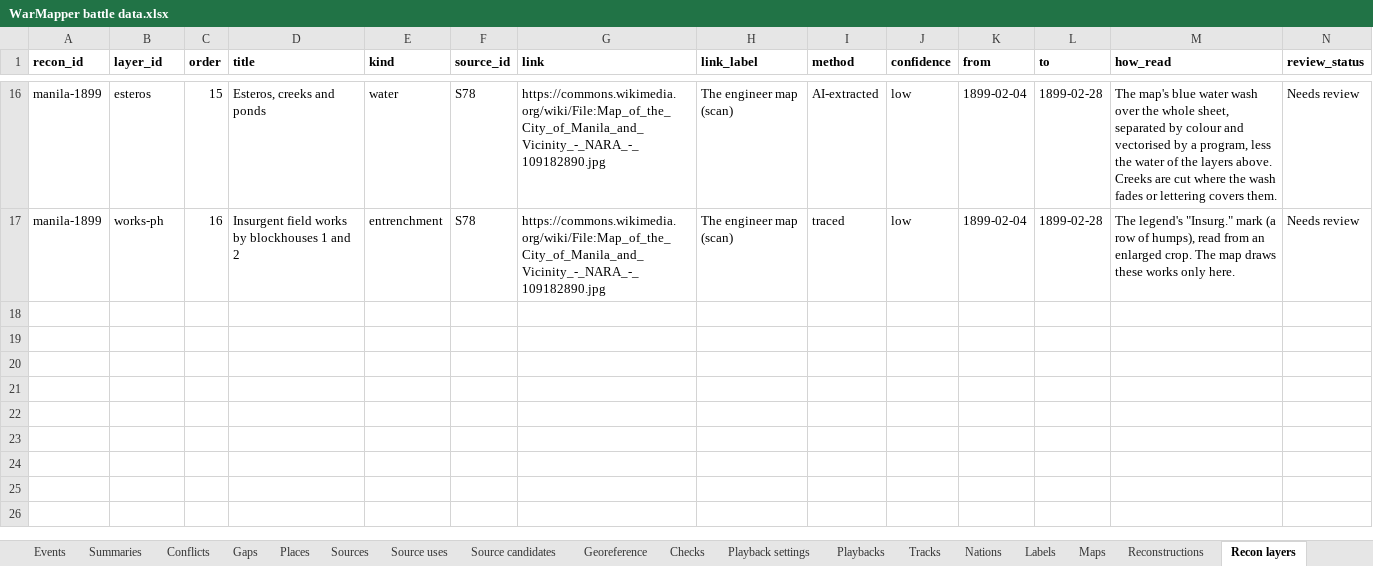
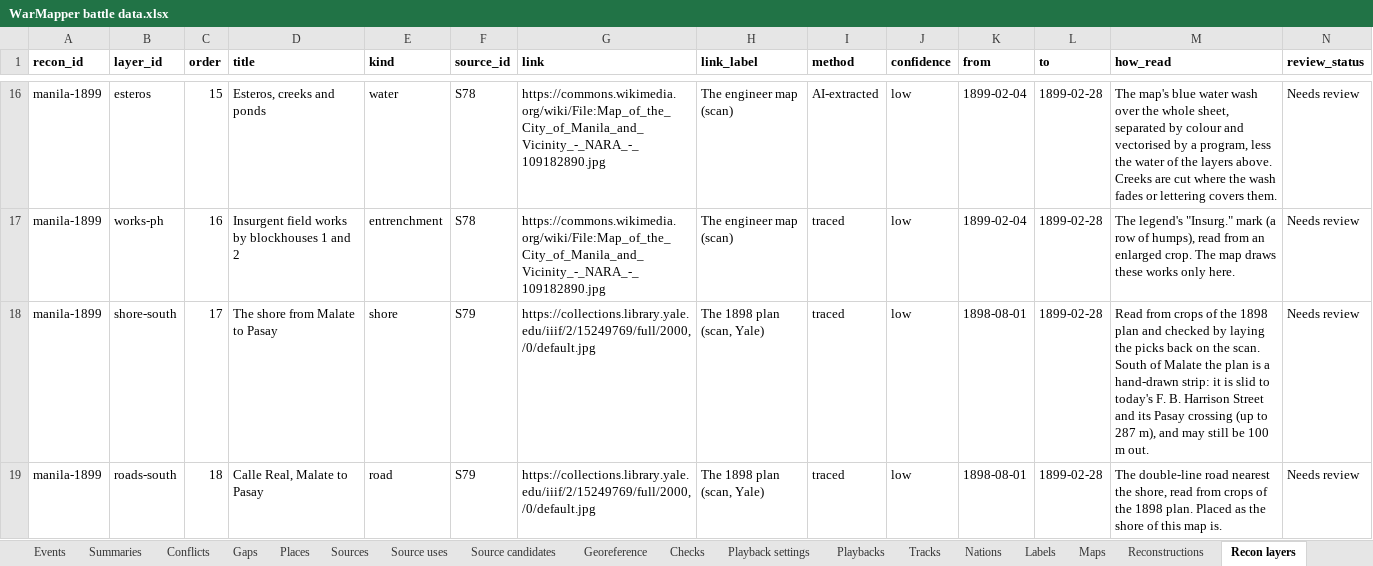
Before and after one commit to mgm9000/WarMapper, an Excel workbook: data/WarMapper battle data.xlsx, sheet Recon layers, drawn as a sheet; only a part is shown, gaps mark what is left out; values as stored, in another font and other column widths than the file's, no borders; rows hold the shown columns only; the diff covers the shown part only; the diff names each change by its address in the sheet, - before the commit and + after, or states it on an @@ line.

```diff
--- a/data/WarMapper battle data.xlsx (sheet Recon layers)
+++ b/data/WarMapper battle data.xlsx (sheet Recon layers)
+row 18: manila-1899 | shore-south | 17 | The shore from Malate to Pasay | shore | S79 | https://collections.library.yale.edu/iiif/2/15249769/full/2000,/0/default.jpg | The 1898 plan (scan, Yale) | traced | low | 1898-08-01 | 1899-02-28 | Read from crops of the 1898 plan and checked by laying the picks back on the scan. South of Malate the plan is a hand-drawn strip: it is slid to today's F. B. Harrison Street and its Pasay crossing (up to 287 m), and may still be 100 m out. | Needs review
+row 19: manila-1899 | roads-south | 18 | Calle Real, Malate to Pasay | road | S79 | https://collections.library.yale.edu/iiif/2/15249769/full/2000,/0/default.jpg | The 1898 plan (scan, Yale) | traced | low | 1898-08-01 | 1899-02-28 | The double-line road nearest the shore, read from crops of the 1898 plan. Placed as the shore of this map is. | Needs review
```
Also changed, not shown: 2 added rows and 2 edited cells elsewhere in this sheet, sheet Labels, sheet Sources, sheet Reconstructions, sheet Source candidates, sheet Read me, 10 other files.
